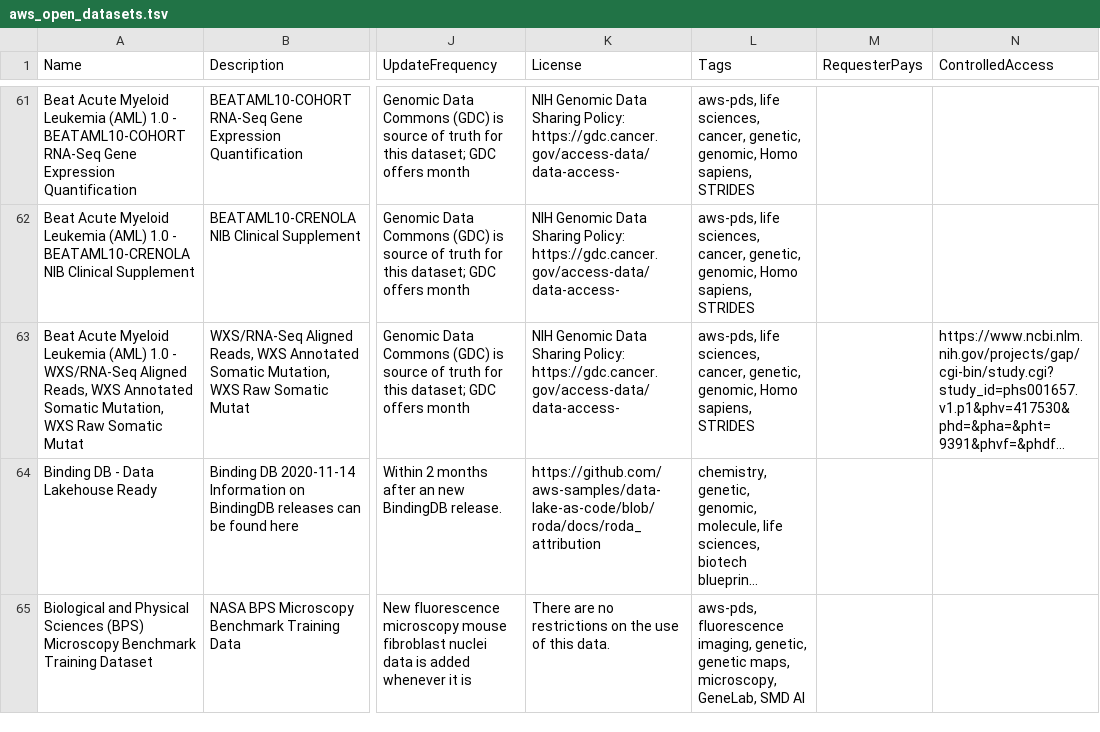
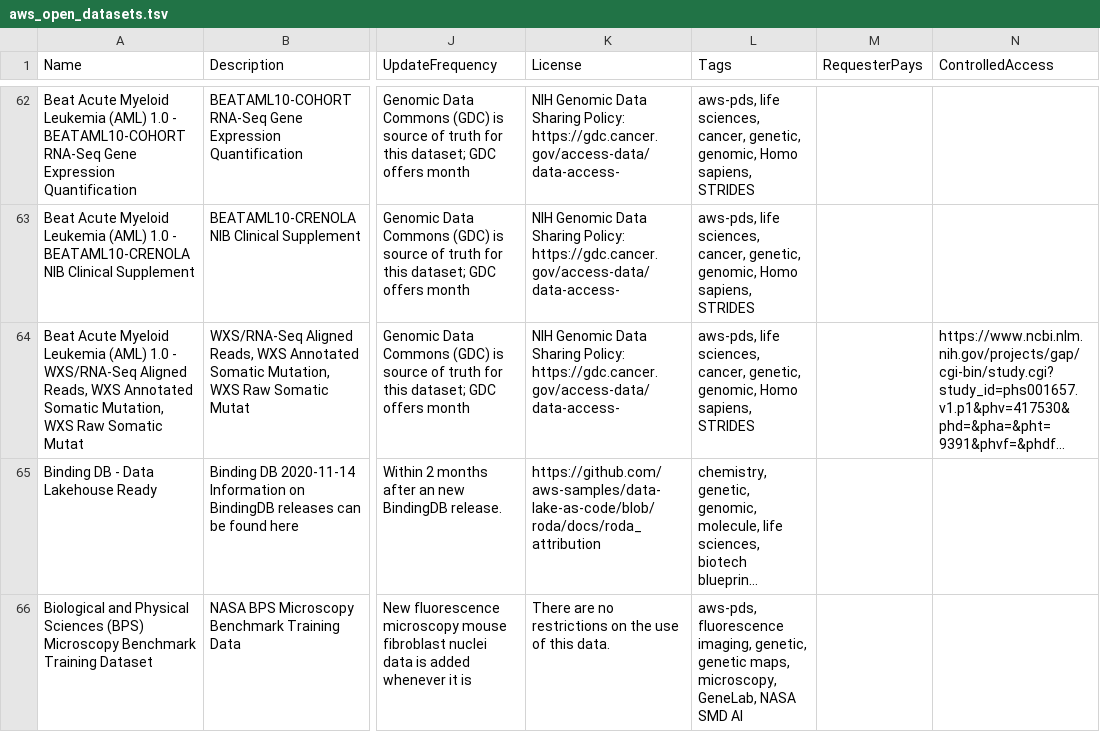
Before and after one commit to opengeos/aws-open-data, a TSV file: aws_open_datasets.tsv, drawn as a sheet; only a part is shown, gaps mark what is left out; long unchanged cells end in …; addresses are those after the commit; the diff covers the shown part only; the diff names each change by its address in the sheet, - before the commit and + after, or states it on an @@ line.

```diff
--- a/aws_open_datasets.tsv
+++ b/aws_open_datasets.tsv
-L66 (Tags): …microscopy, GeneLab, SMD AI
+L66 (Tags): …microscopy, GeneLab, NASA SMD AI
```
Also changed, not shown: 2 added rows, 4 moved rows and 7 edited cells elsewhere in this file, 9 other files.
